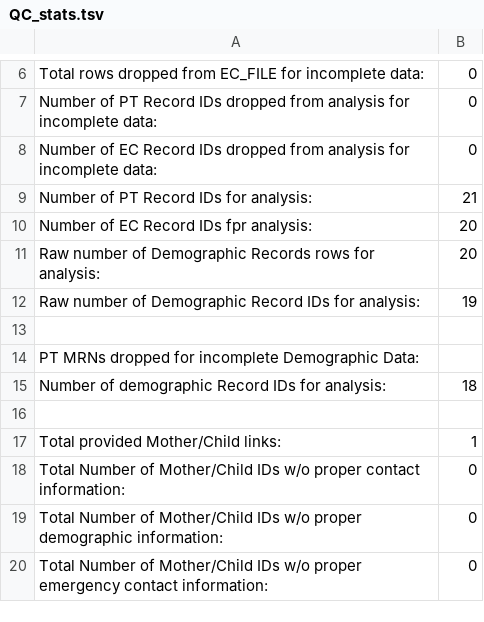
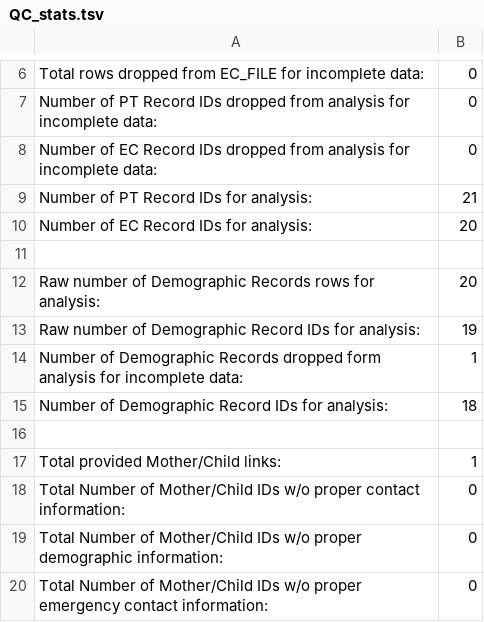
Before and after one commit to thomasperson/riftehr, a TSV file: example_files/QC_stats.tsv, drawn as a sheet; only a part is shown, gaps mark what is left out.

```diff
--- a/example_files/QC_stats.tsv
+++ b/example_files/QC_stats.tsv
@@ -9,8 +9,8 @@ Number of EC Record IDs dropped from analysis for incomplete data:	0
 Number of PT Record IDs for analysis:	21
-Number of EC Record IDs fpr analysis:	20
+Number of EC Record IDs for analysis:	20
+
 Raw number of Demographic Records rows for analysis:	20
 Raw number of Demographic Record IDs for analysis:	19
-
-PT MRNs dropped for incomplete Demographic Data:	
-Number of demographic Record IDs for analysis:	18
+Number of Demographic Records dropped form analysis for incomplete data:	1
+Number of Demographic Record IDs for analysis:	18
 
```
Also changed, not shown: example_files/df_cumc_patient.tmp.tsv, example_files/df_cumc_patient_wdg.tmp.tsv, 5 other files.
